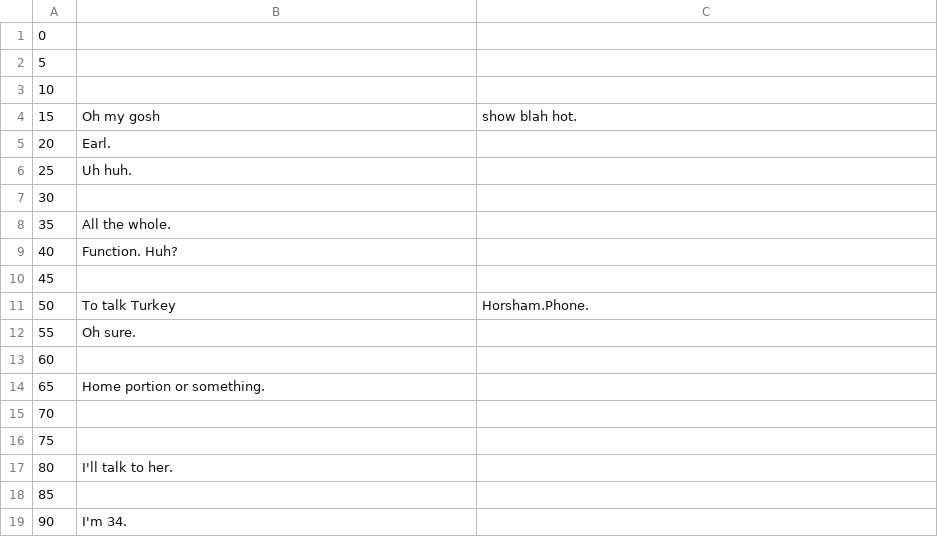
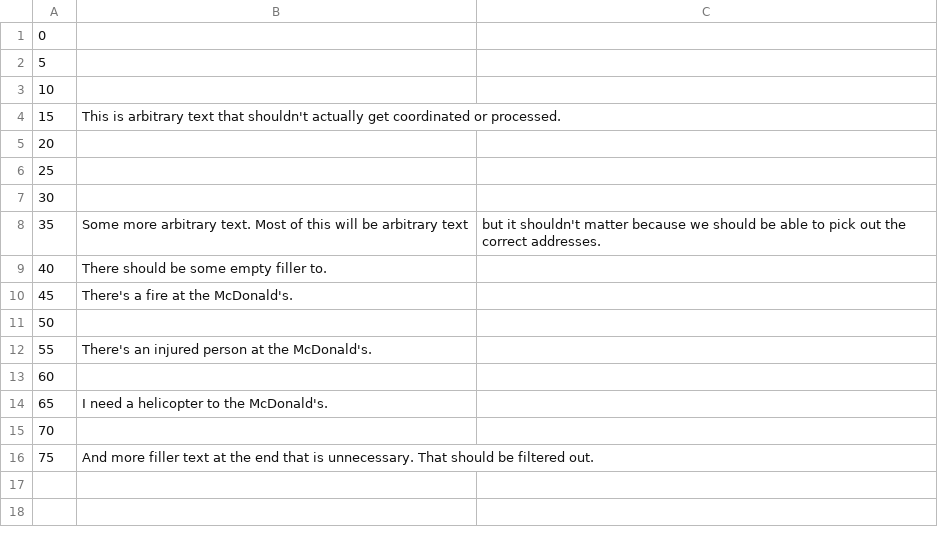
Before and after one commit to rytse/lyre, a CSV file: data/audio/p1.csv, drawn as a sheet.

Commit message:
Get text, alert, location, disaster, dispatch out of audio!

```diff
--- a/data/audio/p1.csv
+++ b/data/audio/p1.csv
@@ -3,17 +3,14 @@
 10,
-15,Oh my gosh, show blah hot.
-20,Earl.
-25,Uh huh.
+15,This is arbitrary text that shouldn't actually get coordinated or processed.
+20,
+25,
 30,
-35,All the whole.
-40,Function. Huh?
-45,
-50,To talk Turkey, Horsham.Phone.
-55,Oh sure.
+35,Some more arbitrary text. Most of this will be arbitrary text, but it shouldn't matter because we should be able to pick out the correct addresses.
+40,There should be some empty filler to.
+45,There's a fire at the McDonald's.
+50,
+55,There's an injured person at the McDonald's.
 60,
-65,Home portion or something.
+65,I need a helicopter to the McDonald's.
 70,
-75,
-80,I'll talk to her.
-85,
-90,I'm 34.
+75,And more filler text at the end that is unnecessary. That should be filtered out.
```
Also changed, not shown: 20 other files.
